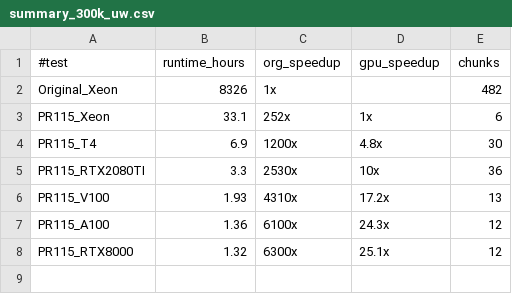
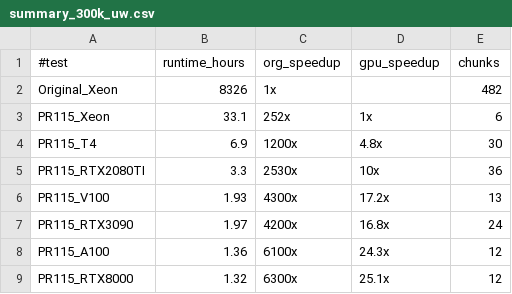
Before and after one commit to sfiligoi/unifrac, a CSV file: benchmarks/summary_300k_uw.csv, drawn as a sheet.

Commit message:
Update summary

```diff
--- a/benchmarks/summary_300k_uw.csv
+++ b/benchmarks/summary_300k_uw.csv
@@ -5,3 +5,4 @@ PR115_T4,6.9,1200x,4.8x,30
 PR115_RTX2080TI,3.3,2530x,10x,36
-PR115_V100,1.93,4310x,17.2x,13
+PR115_V100,1.93,4300x,17.2x,13
+PR115_RTX3090,1.97,4200x,16.8x,24
 PR115_A100,1.36,6100x,24.3x,12
```
